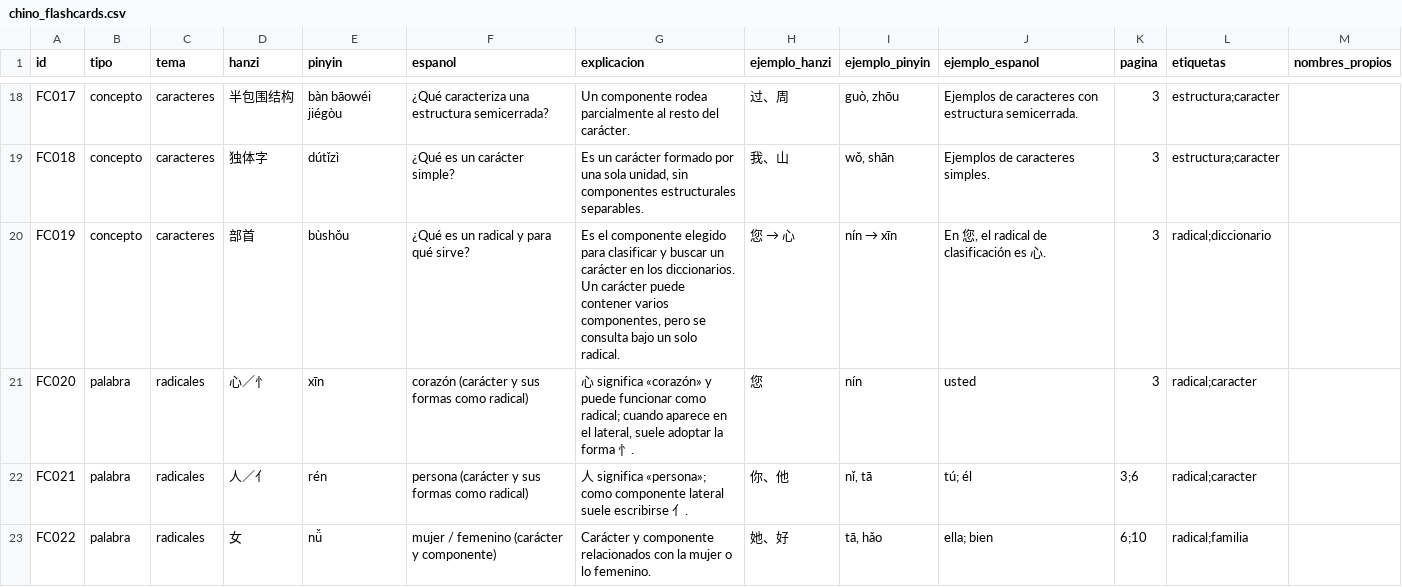
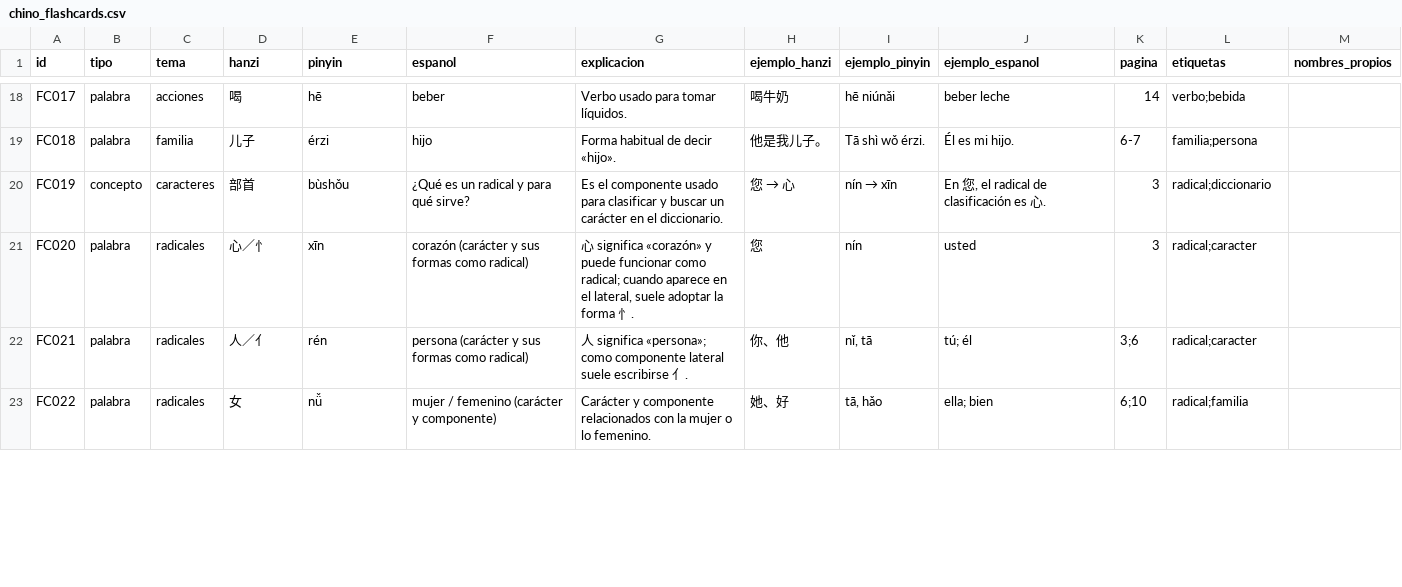
Before and after one commit to janbsc4/yuwenke, a CSV file: chino_flashcards.csv, drawn as a sheet; only a part is shown, gaps mark what is left out; the diff covers the shown part only; the diff names each change by its address in the sheet, - before the commit and + after, or states it on an @@ line.

```diff
--- a/chino_flashcards.csv
+++ b/chino_flashcards.csv
-B18:B19 (tipo): concepto
+B18:B19 (tipo): palabra
-C18 (tema): caracteres
+C18 (tema): acciones
-D18 (hanzi): 半包围结构
+D18 (hanzi): 喝
-E18 (pinyin): bàn bāowéi jiégòu
+E18 (pinyin): hē
-F18 (espanol): ¿Qué caracteriza una estructura semicerrada?
+F18 (espanol): beber
-G18 (explicacion): Un componente rodea parcialmente al resto del carácter.
+G18 (explicacion): Verbo usado para tomar líquidos.
-H18 (ejemplo_hanzi): 过、周
+H18 (ejemplo_hanzi): 喝牛奶
-I18 (ejemplo_pinyin): guò, zhōu
+I18 (ejemplo_pinyin): hē niúnǎi
-J18 (ejemplo_espanol): Ejemplos de caracteres con estructura semicerrada.
+J18 (ejemplo_espanol): beber leche
-K18 (pagina): 3
+K18 (pagina): 14
-L18 (etiquetas): estructura;caracter
+L18 (etiquetas): verbo;bebida
-C19 (tema): caracteres
+C19 (tema): familia
-D19 (hanzi): 独体字
+D19 (hanzi): 儿子
-E19 (pinyin): dútǐzì
+E19 (pinyin): érzi
-F19 (espanol): ¿Qué es un carácter simple?
+F19 (espanol): hijo
-G19 (explicacion): Es un carácter formado por una sola unidad, sin componentes estructurales separables.
+G19 (explicacion): Forma habitual de decir «hijo».
-H19 (ejemplo_hanzi): 我、山
+H19 (ejemplo_hanzi): 他是我儿子。
-I19 (ejemplo_pinyin): wǒ, shān
+I19 (ejemplo_pinyin): Tā shì wǒ érzi.
-J19 (ejemplo_espanol): Ejemplos de caracteres simples.
+J19 (ejemplo_espanol): Él es mi hijo.
-K19 (pagina): 3
+K19 (pagina): 6-7
-L19 (etiquetas): estructura;caracter
+L19 (etiquetas): familia;persona
-G20 (explicacion): …el componente elegido para clasificar y buscar un carácter en los diccionarios. Un carácter puede contener varios componentes, pero se consulta bajo un solo radical.
+G20 (explicacion): …el componente usado para clasificar y buscar un carácter en el diccionario.
```
Also changed, not shown: 99 edited cells elsewhere in this file, 5 other files.
